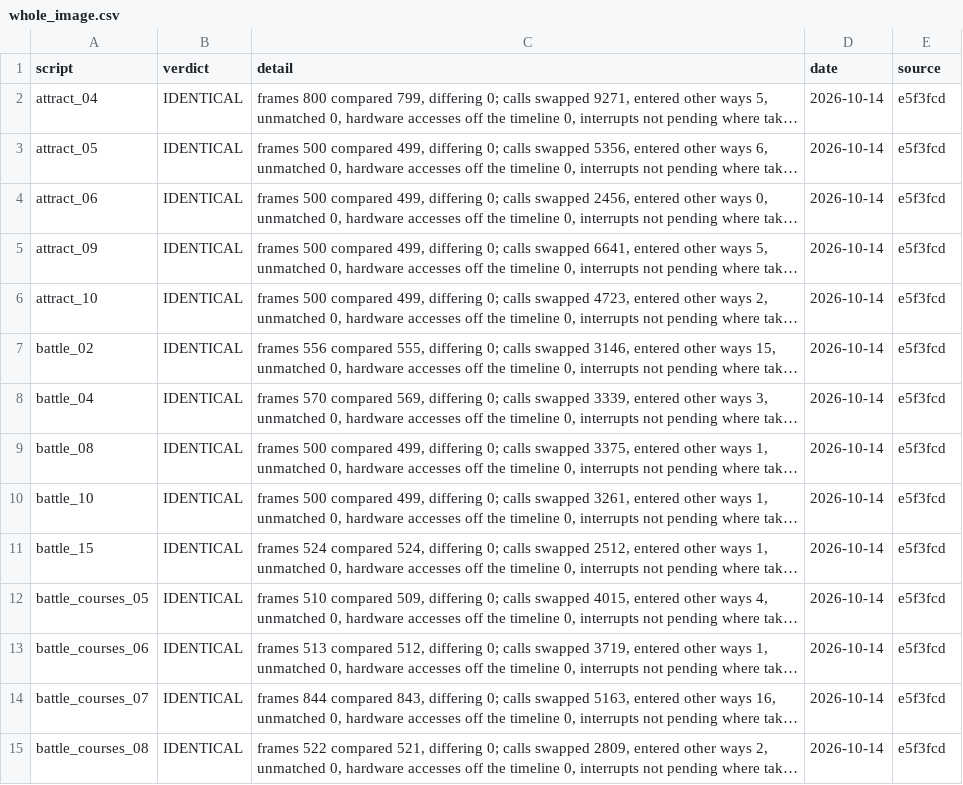
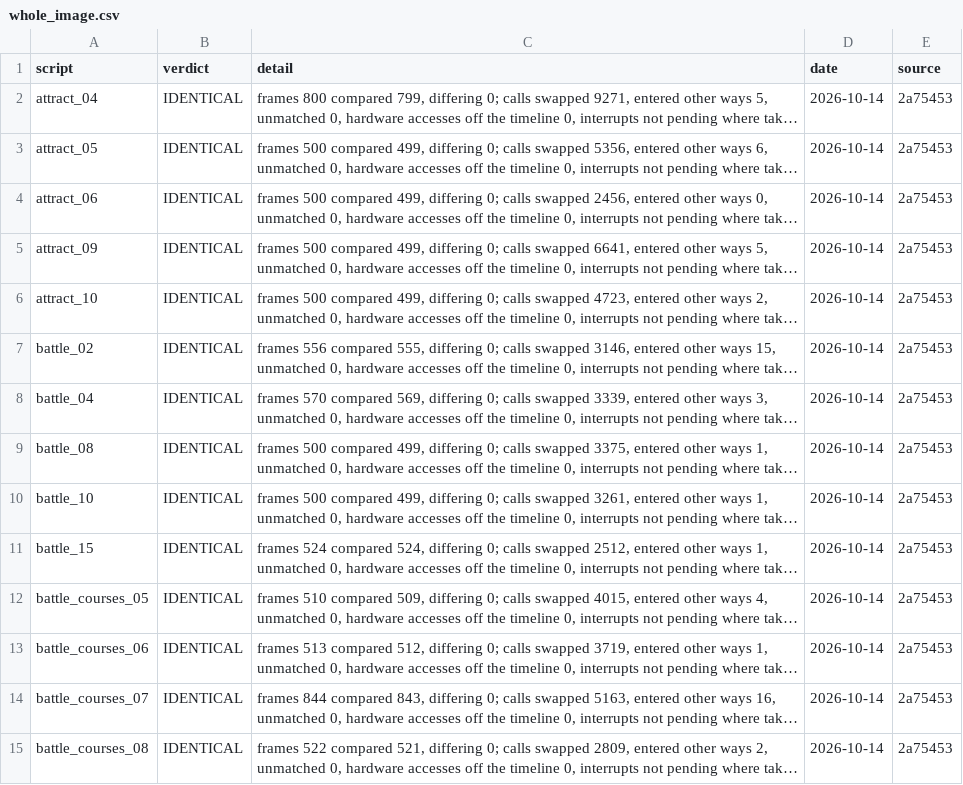
Before and after one commit to Mabec-games/Stunt-Race-FX-DECOMP, a CSV file: config/stuntracefx/whole_image.csv, drawn as a sheet; only a part is shown; long unchanged cells end in …; the diff covers the shown part only; the diff names each change by its address in the sheet, - before the commit and + after, or states it on an @@ line.

```diff
--- a/config/stuntracefx/whole_image.csv
+++ b/config/stuntracefx/whole_image.csv
-E2:E15 (source): e5f3fcd
+E2:E15 (source): 2a75453
```
Also changed, not shown: 175 edited cells elsewhere in this file, config/stuntracefx/t3_live.csv, 2 other files.
